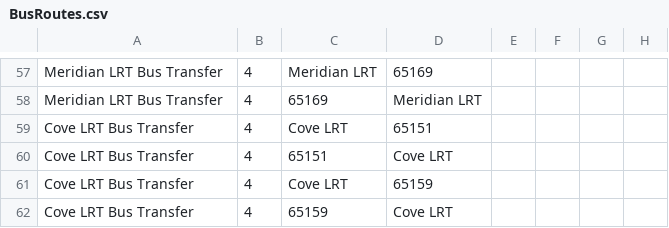
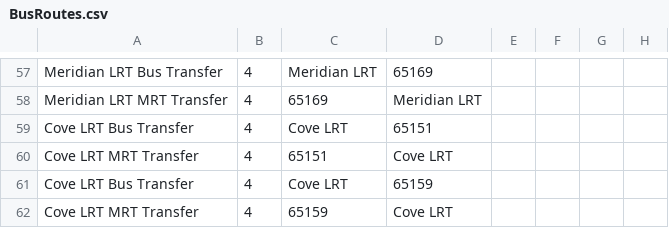
Before and after one commit to tyco764/ICT1008Proj, a CSV file: csv/BusRoutes.csv, drawn as a sheet; only a part is shown, gaps mark what is left out; the diff covers the shown part only; the diff names each change by its address in the sheet, - before the commit and + after, or states it on an @@ line.

```diff
--- a/csv/BusRoutes.csv
+++ b/csv/BusRoutes.csv
-A58: Meridian LRT Bus Transfer
+A58: Meridian LRT MRT Transfer
-A60: Cove LRT Bus Transfer
+A60: Cove LRT MRT Transfer
-A62: Cove LRT Bus Transfer
+A62: Cove LRT MRT Transfer
```
Also changed, not shown: 26 edited cells elsewhere in this file.
